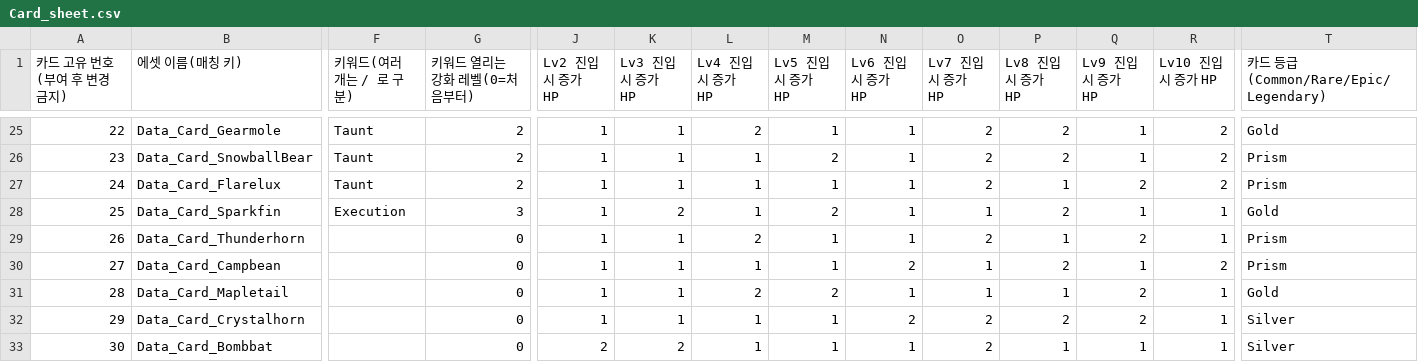
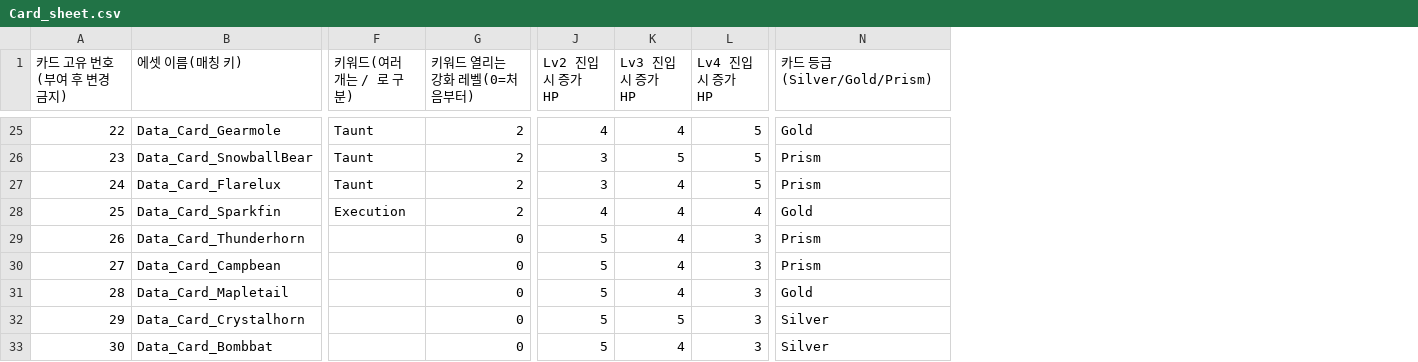
Before and after one commit to hspark-maker/TeamfightTCG_Migriation, a CSV file: docs/SpecData/Card_sheet.csv, drawn as a sheet; only a part is shown, gaps mark what is left out; removed rows and columns are numbered as before the commit, all else as after; the diff covers the shown part only; the diff names each change by its address in the sheet, - before the commit and + after, or states it on an @@ line.

```diff
--- a/docs/SpecData/Card_sheet.csv
+++ b/docs/SpecData/Card_sheet.csv
-column M (Lv5 진입 시 증가 HP), rows 25-33: 1 | 2 | 1 | 2 | 1 | 1 | 2 | 1 | 1
-column N (Lv6 진입 시 증가 HP), rows 25-33: 1 | 1 | 1 | 1 | 1 | 2 | 1 | 2 | 1
-column O (Lv7 진입 시 증가 HP), rows 25-33: 2 | 2 | 2 | 1 | 2 | 1 | 1 | 2 | 2
-column P (Lv8 진입 시 증가 HP), rows 25-33: 2 | 2 | 1 | 2 | 1 | 2 | 1 | 2 | 1
-column Q (Lv9 진입 시 증가 HP), rows 25-33: 1 | 1 | 2 | 1 | 2 | 1 | 2 | 2 | 1
-column R (Lv10 진입 시 증가 HP), rows 25-33: 2 | 2 | 2 | 1 | 1 | 2 | 1 | 1 | 1
-N1: 카드 등급(Common/Rare/Epic/Legendary)
+N1: 카드 등급(Silver/Gold/Prism)
-J25 (Lv2 진입 시 증가 HP): 1
+J25 (Lv2 진입 시 증가 HP): 4
-K25 (Lv3 진입 시 증가 HP): 1
+K25 (Lv3 진입 시 증가 HP): 4
-L25 (Lv4 진입 시 증가 HP): 2
+L25 (Lv4 진입 시 증가 HP): 5
-J26:J27 (Lv2 진입 시 증가 HP): 1
+J26:J27 (Lv2 진입 시 증가 HP): 3
-K26 (Lv3 진입 시 증가 HP): 1
+K26 (Lv3 진입 시 증가 HP): 5
-L26:L27 (Lv4 진입 시 증가 HP): 1
+L26:L27 (Lv4 진입 시 증가 HP): 5
-K27 (Lv3 진입 시 증가 HP): 1
+K27 (Lv3 진입 시 증가 HP): 4
-G28 (키워드 열리는 강화 레벨(0=처음부터)): 3
+G28 (키워드 열리는 강화 레벨(0=처음부터)): 2
-J28 (Lv2 진입 시 증가 HP): 1
+J28 (Lv2 진입 시 증가 HP): 4
-K28 (Lv3 진입 시 증가 HP): 2
+K28 (Lv3 진입 시 증가 HP): 4
-L28 (Lv4 진입 시 증가 HP): 1
+L28 (Lv4 진입 시 증가 HP): 4
-J29:J32 (Lv2 진입 시 증가 HP): 1
+J29:J32 (Lv2 진입 시 증가 HP): 5
-K29:K31 (Lv3 진입 시 증가 HP): 1
+K29:K31 (Lv3 진입 시 증가 HP): 4
-L29 (Lv4 진입 시 증가 HP): 2
+L29 (Lv4 진입 시 증가 HP): 3
-L30 (Lv4 진입 시 증가 HP): 1
+L30 (Lv4 진입 시 증가 HP): 3
-L31 (Lv4 진입 시 증가 HP): 2
+L31 (Lv4 진입 시 증가 HP): 3
-K32 (Lv3 진입 시 증가 HP): 1
+K32 (Lv3 진입 시 증가 HP): 5
-L32:L33 (Lv4 진입 시 증가 HP): 1
+L32:L33 (Lv4 진입 시 증가 HP): 3
-J33 (Lv2 진입 시 증가 HP): 2
+J33 (Lv2 진입 시 증가 HP): 5
-K33 (Lv3 진입 시 증가 HP): 2
+K33 (Lv3 진입 시 증가 HP): 4
```
Also changed, not shown: 79 edited cells elsewhere in this file, 34 other files.
